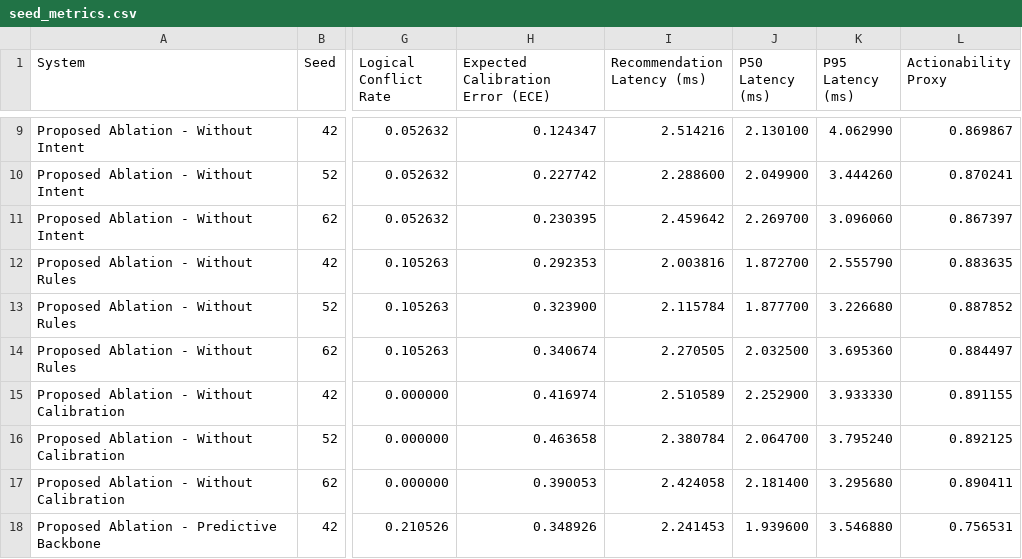
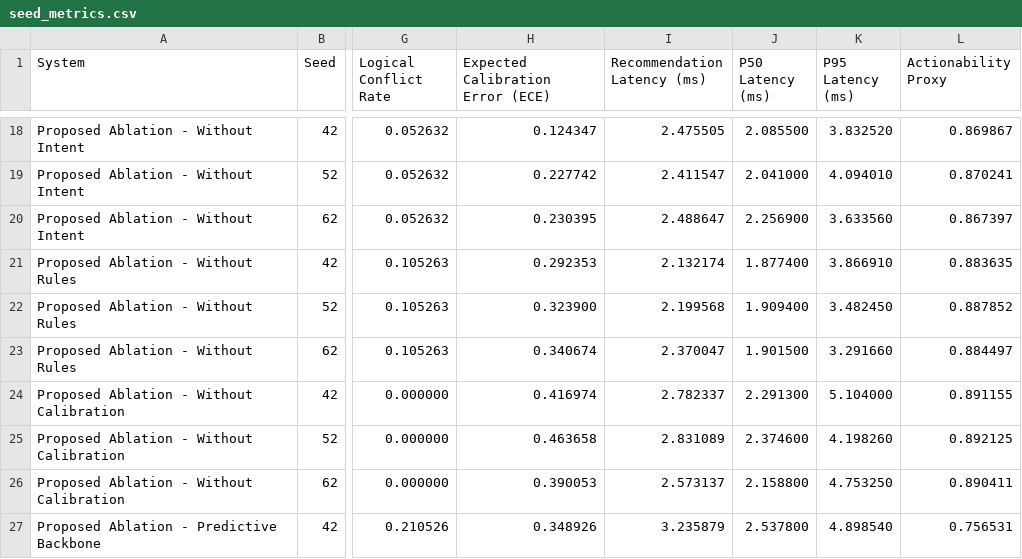
Before and after one commit to j1ngy0ng/FYP-Desicion-Support-System, a CSV file: outputs/confirmatory_evaluation/seed_metrics.csv, drawn as a sheet; only a part is shown, gaps mark what is left out; addresses are those after the commit; the diff covers the shown part only; the diff names each change by its address in the sheet, - before the commit and + after, or states it on an @@ line.

```diff
--- a/outputs/confirmatory_evaluation/seed_metrics.csv
+++ b/outputs/confirmatory_evaluation/seed_metrics.csv
-I18 (Recommendation Latency (ms)): 2.514216
+I18 (Recommendation Latency (ms)): 2.475505
-J18 (P50 Latency (ms)): 2.130100
+J18 (P50 Latency (ms)): 2.085500
-K18 (P95 Latency (ms)): 4.062990
+K18 (P95 Latency (ms)): 3.832520
-I19 (Recommendation Latency (ms)): 2.288600
+I19 (Recommendation Latency (ms)): 2.411547
-J19 (P50 Latency (ms)): 2.049900
+J19 (P50 Latency (ms)): 2.041000
-K19 (P95 Latency (ms)): 3.444260
+K19 (P95 Latency (ms)): 4.094010
-I20 (Recommendation Latency (ms)): 2.459642
+I20 (Recommendation Latency (ms)): 2.488647
-J20 (P50 Latency (ms)): 2.269700
+J20 (P50 Latency (ms)): 2.256900
-K20 (P95 Latency (ms)): 3.096060
+K20 (P95 Latency (ms)): 3.633560
-I21 (Recommendation Latency (ms)): 2.003816
+I21 (Recommendation Latency (ms)): 2.132174
-J21 (P50 Latency (ms)): 1.872700
+J21 (P50 Latency (ms)): 1.877400
-K21 (P95 Latency (ms)): 2.555790
+K21 (P95 Latency (ms)): 3.866910
-I22 (Recommendation Latency (ms)): 2.115784
+I22 (Recommendation Latency (ms)): 2.199568
-J22 (P50 Latency (ms)): 1.877700
+J22 (P50 Latency (ms)): 1.909400
-K22 (P95 Latency (ms)): 3.226680
+K22 (P95 Latency (ms)): 3.482450
-I23 (Recommendation Latency (ms)): 2.270505
+I23 (Recommendation Latency (ms)): 2.370047
-J23 (P50 Latency (ms)): 2.032500
+J23 (P50 Latency (ms)): 1.901500
-K23 (P95 Latency (ms)): 3.695360
+K23 (P95 Latency (ms)): 3.291660
-I24 (Recommendation Latency (ms)): 2.510589
+I24 (Recommendation Latency (ms)): 2.782337
-J24 (P50 Latency (ms)): 2.252900
+J24 (P50 Latency (ms)): 2.291300
-K24 (P95 Latency (ms)): 3.933330
+K24 (P95 Latency (ms)): 5.104000
-I25 (Recommendation Latency (ms)): 2.380784
+I25 (Recommendation Latency (ms)): 2.831089
-J25 (P50 Latency (ms)): 2.064700
+J25 (P50 Latency (ms)): 2.374600
-K25 (P95 Latency (ms)): 3.795240
+K25 (P95 Latency (ms)): 4.198260
-I26 (Recommendation Latency (ms)): 2.424058
+I26 (Recommendation Latency (ms)): 2.573137
-J26 (P50 Latency (ms)): 2.181400
+J26 (P50 Latency (ms)): 2.158800
-K26 (P95 Latency (ms)): 3.295680
+K26 (P95 Latency (ms)): 4.753250
-I27 (Recommendation Latency (ms)): 2.241453
+I27 (Recommendation Latency (ms)): 3.235879
-J27 (P50 Latency (ms)): 1.939600
+J27 (P50 Latency (ms)): 2.537800
-K27 (P95 Latency (ms)): 3.546880
+K27 (P95 Latency (ms)): 4.898540
```
Also changed, not shown: 9 added rows and 28 edited cells elsewhere in this file, outputs/confirmatory_evaluation/metrics.csv, 7 other files.
